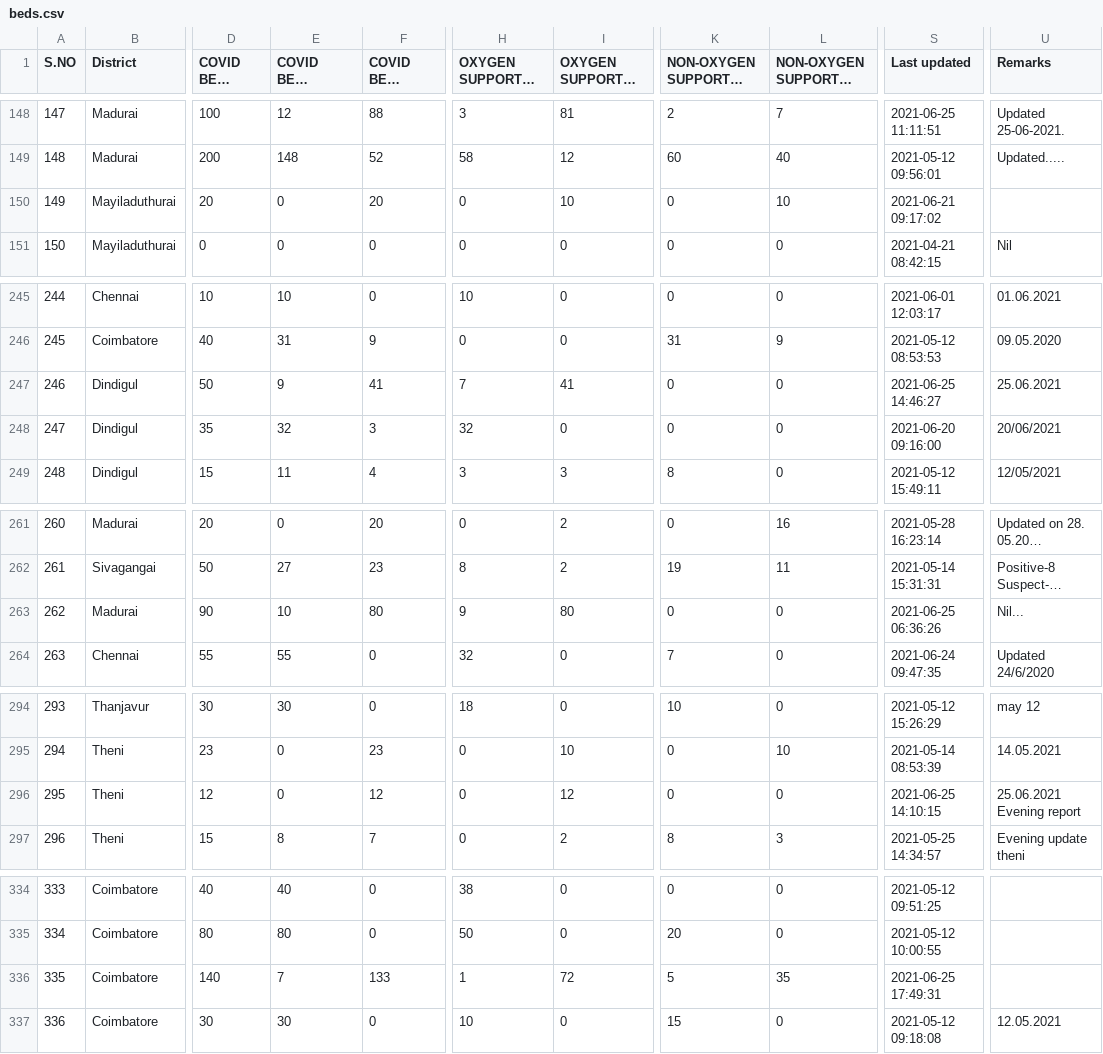
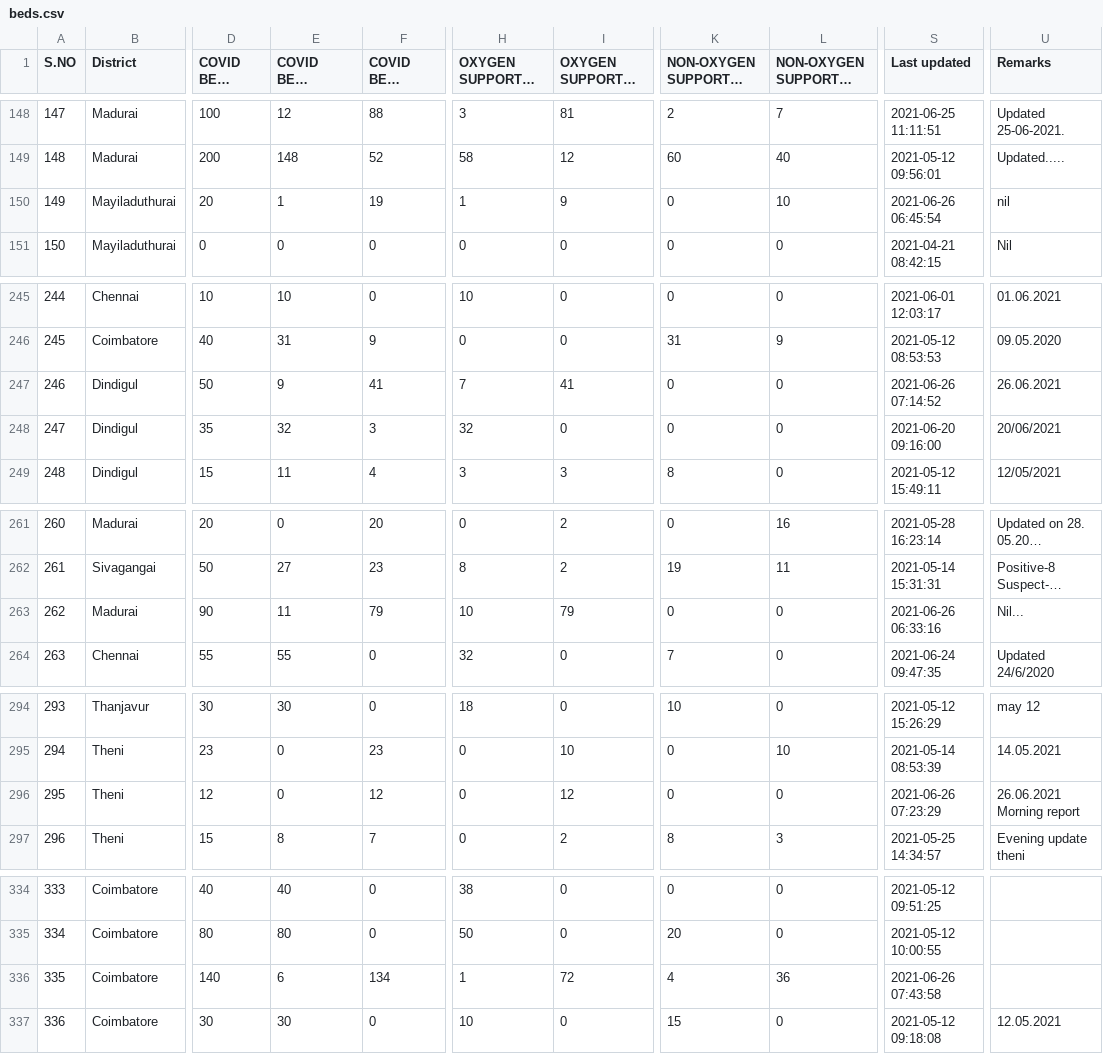
Before and after one commit to mskian/tamil-nadu-covid-beds-api, a CSV file: data/beds.csv, drawn as a sheet; only a part is shown, gaps mark what is left out; long unchanged cells end in …; the diff names each change by its address in the sheet, - before the commit and + after, or states it on an @@ line.

```diff
--- a/data/beds.csv
+++ b/data/beds.csv
-E150 (COVID BEDS Occupied): 0
+E150 (COVID BEDS Occupied): 1
-F150 (COVID BEDS Vacant): 20
+F150 (COVID BEDS Vacant): 19
-H150 (OXYGEN SUPPORTED BEDS Occupied): 0
+H150 (OXYGEN SUPPORTED BEDS Occupied): 1
-I150 (OXYGEN SUPPORTED BEDS Vacant): 10
+I150 (OXYGEN SUPPORTED BEDS Vacant): 9
-S150 (Last updated): 2021-06-21 09:17:02
+S150 (Last updated): 2021-06-26 06:45:54
-U150 (Remarks): (empty)
+U150 (Remarks): nil
-S247 (Last updated): 2021-06-25 14:46:27
+S247 (Last updated): 2021-06-26 07:14:52
-U247 (Remarks): 25.06.2021
+U247 (Remarks): 26.06.2021
-E263 (COVID BEDS Occupied): 10
+E263 (COVID BEDS Occupied): 11
-F263 (COVID BEDS Vacant): 80
+F263 (COVID BEDS Vacant): 79
-H263 (OXYGEN SUPPORTED BEDS Occupied): 9
+H263 (OXYGEN SUPPORTED BEDS Occupied): 10
-I263 (OXYGEN SUPPORTED BEDS Vacant): 80
+I263 (OXYGEN SUPPORTED BEDS Vacant): 79
-S263 (Last updated): 2021-06-25 06:36:26
+S263 (Last updated): 2021-06-26 06:33:16
-S296 (Last updated): 2021-06-25 14:10:15
+S296 (Last updated): 2021-06-26 07:23:29
-U296 (Remarks): 25.06.2021 Evening report
+U296 (Remarks): 26.06.2021 Morning report
-E336 (COVID BEDS Occupied): 7
+E336 (COVID BEDS Occupied): 6
-F336 (COVID BEDS Vacant): 133
+F336 (COVID BEDS Vacant): 134
-K336: 5
+K336: 4
-L336 (NON-OXYGEN SUPPORTED BEDS Vacant): 35
+L336 (NON-OXYGEN SUPPORTED BEDS Vacant): 36
-S336 (Last updated): 2021-06-25 17:49:31
+S336 (Last updated): 2021-06-26 07:43:58
```
Also changed, not shown: 1 other file.
